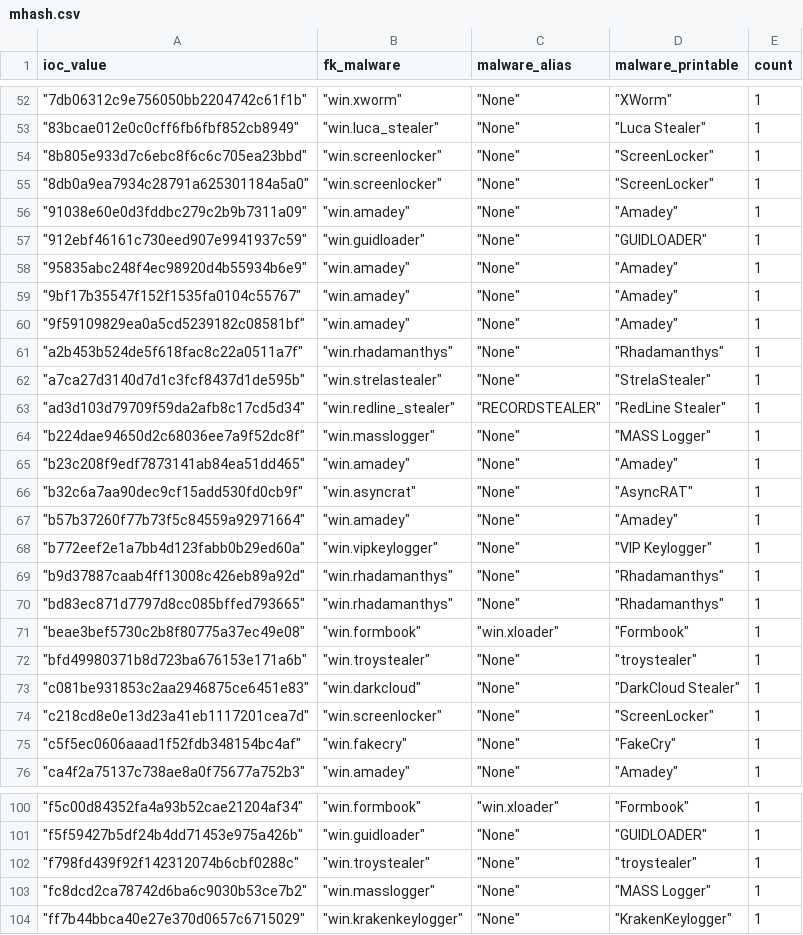
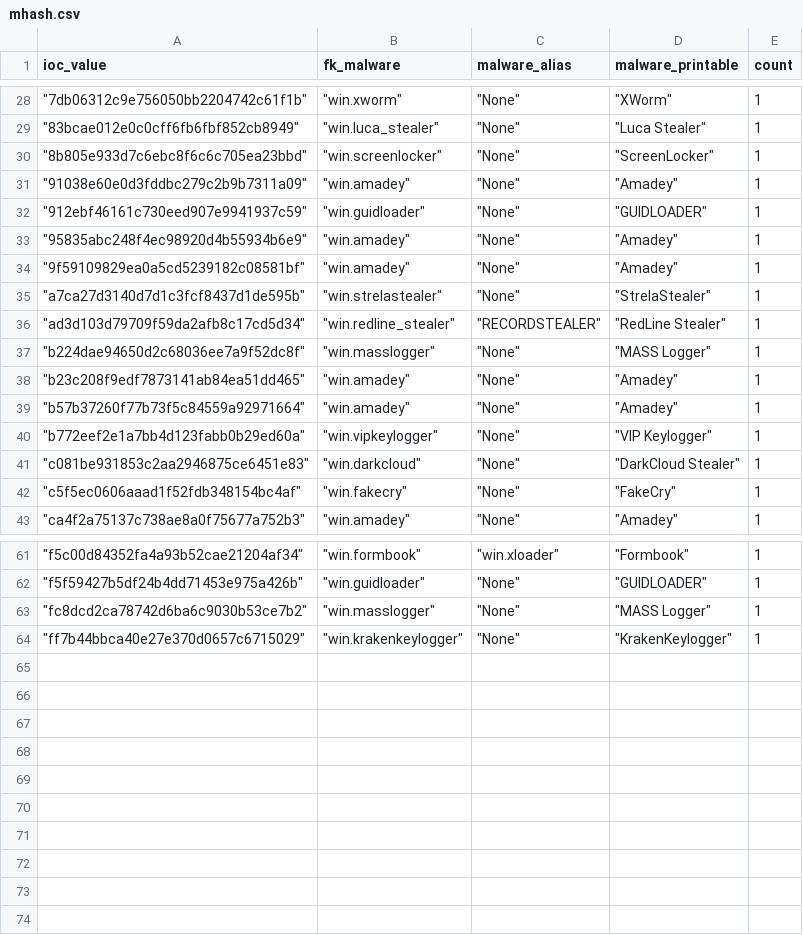
Before and after one commit to LunaMarginis/Intel-WatchTower, a CSV file: mhash.csv, drawn as a sheet; only a part is shown, gaps mark what is left out; the diff covers the shown part only; the diff names each change by its address in the sheet, - before the commit and + after, or states it on an @@ line.

```diff
--- a/mhash.csv
+++ b/mhash.csv
-row 55: "8db0a9ea7934c28791a625301184a5a0" | "win.screenlocker" | "None" | "ScreenLocker" | 1
-row 59: "9bf17b35547f152f1535fa0104c55767" | "win.amadey" | "None" | "Amadey" | 1
-row 61: "a2b453b524de5f618fac8c22a0511a7f" | "win.rhadamanthys" | "None" | "Rhadamanthys" | 1
-row 66: "b32c6a7aa90dec9cf15add530fd0cb9f" | "win.asyncrat" | "None" | "AsyncRAT" | 1
-row 69: "b9d37887caab4ff13008c426eb89a92d" | "win.rhadamanthys" | "None" | "Rhadamanthys" | 1
-row 70: "bd83ec871d7797d8cc085bffed793665" | "win.rhadamanthys" | "None" | "Rhadamanthys" | 1
-row 71: "beae3bef5730c2b8f80775a37ec49e08" | "win.formbook" | "win.xloader" | "Formbook" | 1
-row 72: "bfd49980371b8d723ba676153e171a6b" | "win.troystealer" | "None" | "troystealer" | 1
-row 74: "c218cd8e0e13d23a41eb1117201cea7d" | "win.screenlocker" | "None" | "ScreenLocker" | 1
-row 102: "f798fd439f92f142312074b6cbf0288c" | "win.troystealer" | "None" | "troystealer" | 1
```
Also changed, not shown: 30 removed rows elsewhere in this file, 1 other file.
